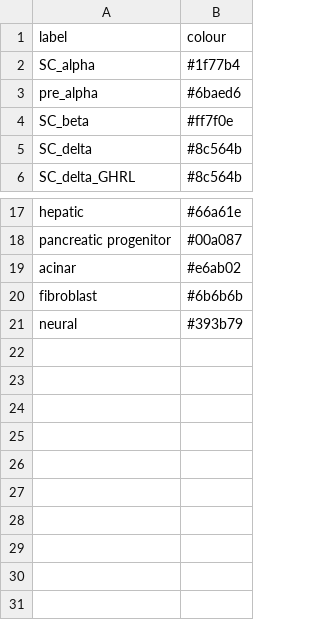
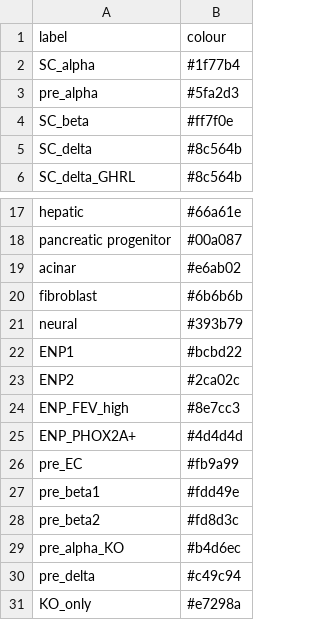
Before and after one commit to Han-Z-BDC/ISL1_project, a TSV file: scRNAseq/study_config/annotation/label_colours.tsv, drawn as a sheet; only a part is shown, gaps mark what is left out.

```diff
--- a/scRNAseq/study_config/annotation/label_colours.tsv
+++ b/scRNAseq/study_config/annotation/label_colours.tsv
@@ -2,3 +2,3 @@ label	colour
 SC_alpha	#1f77b4
-pre_alpha	#6baed6
+pre_alpha	#5fa2d3
 SC_beta	#ff7f0e
@@ -21 +21,11 @@ fibroblast	#6b6b6b
 neural	#393b79
+ENP1	#bcbd22
+ENP2	#2ca02c
+ENP_FEV_high	#8e7cc3
+ENP_PHOX2A+	#4d4d4d
+pre_EC	#fb9a99
+pre_beta1	#fdd49e
+pre_beta2	#fd8d3c
+pre_alpha_KO	#b4d6ec
+pre_delta	#c49c94
+KO_only	#e7298a
```
Also changed, not shown: 5 other files.
